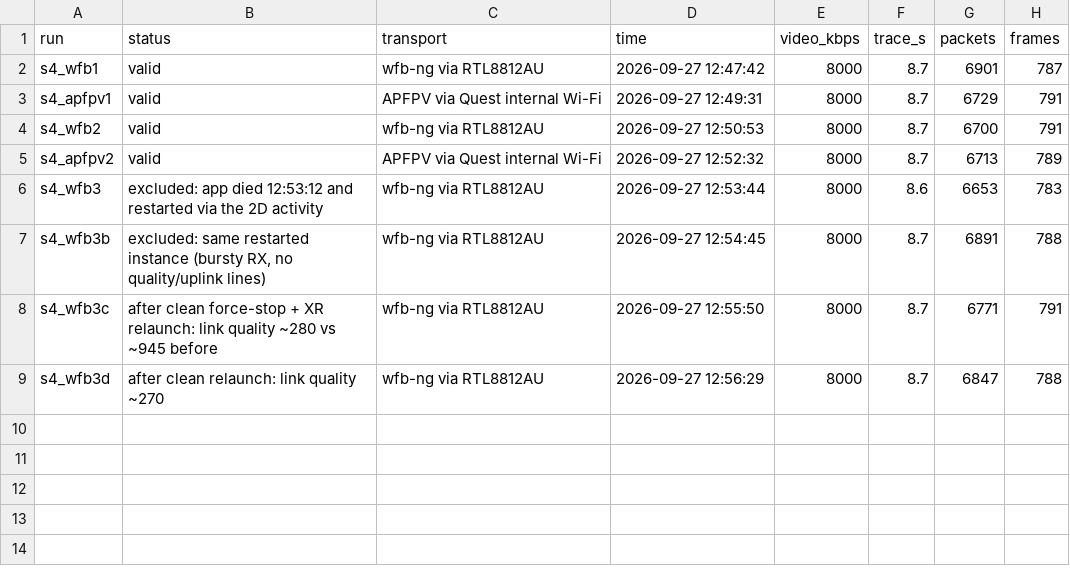
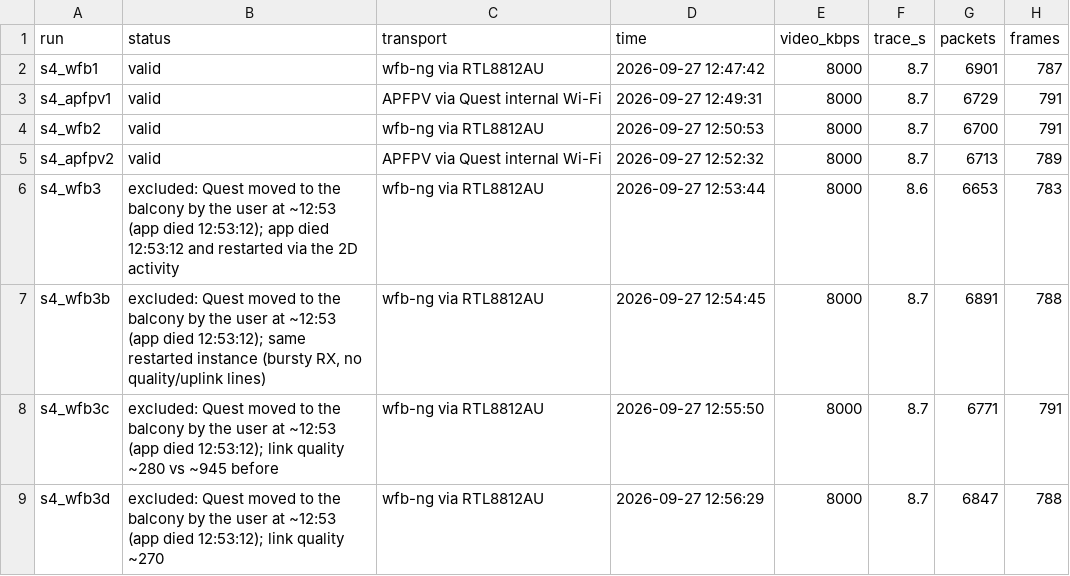
Before and after one commit to tmariovlad/PixelPilot, a CSV file: docs/xr/data/2026-09-27-apfpv-vs-wfb-slot4a.csv, drawn as a sheet; only a part is shown; the diff names each change by its address in the sheet, - before the commit and + after, or states it on an @@ line.

```diff
--- a/docs/xr/data/2026-09-27-apfpv-vs-wfb-slot4a.csv
+++ b/docs/xr/data/2026-09-27-apfpv-vs-wfb-slot4a.csv
-B6 (status): excluded: app died…
+B6 (status): excluded: Quest moved to the balcony by the user at ~12:53 (app died 12:53:12); app died…
-B7 (status): excluded: same restarted…
+B7 (status): excluded: Quest moved to the balcony by the user at ~12:53 (app died 12:53:12); same restarted…
-B8 (status): after clean force-stop + XR relaunch: link quality…
+B8 (status): excluded: Quest moved to the balcony by the user at ~12:53 (app died 12:53:12); link quality…
-B9 (status): after clean relaunch: link quality…
+B9 (status): excluded: Quest moved to the balcony by the user at ~12:53 (app died 12:53:12); link quality…
```
Also changed, not shown: 3 other files.
